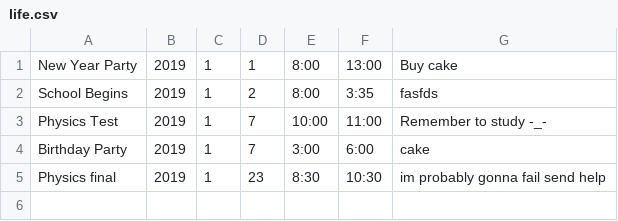
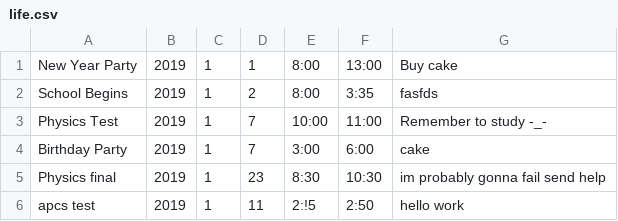
Before and after one commit to tchen00/MKS21X-FinalProject, a CSV file: life.csv, drawn as a sheet.

Commit message:
tested driver

```diff
--- a/life.csv
+++ b/life.csv
@@ -5 +5,2 @@ Birthday Party,2019,1,7,3:00,6:00,cake
 Physics final ,2019,1,23,8:30,10:30,im probably gonna fail send help
+apcs test ,2019,1,11,2:!5,2:50,hello work
```
